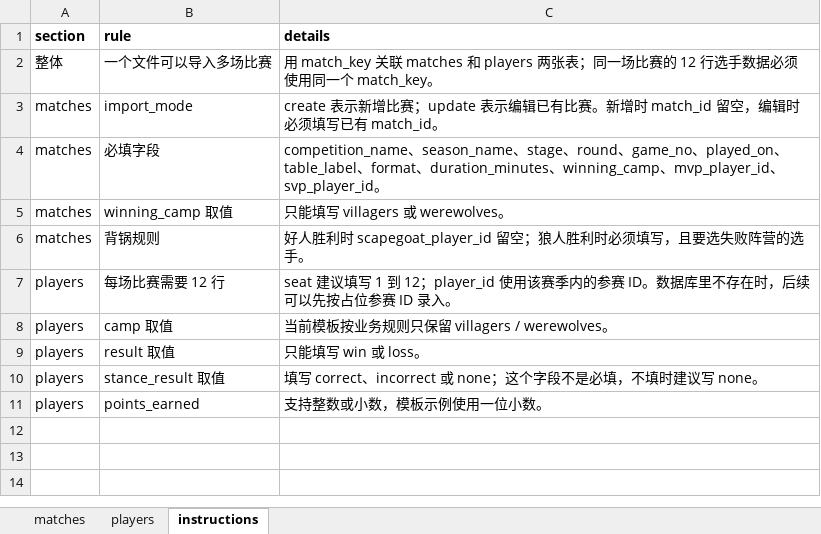
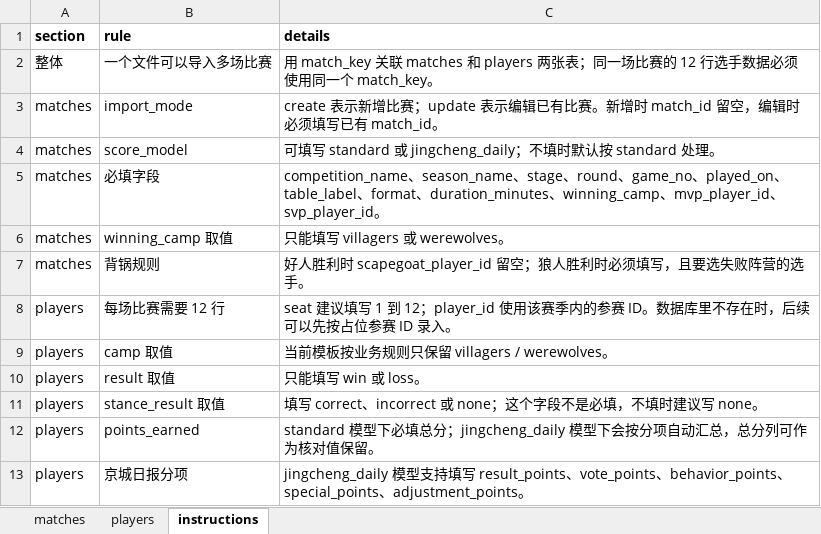
Before and after one commit to shufflewzc/werewolf-stats, an Excel workbook: assets/templates/match-result-upload-template.xlsx, sheet instructions, drawn as a sheet; values as stored, in another font and other column widths than the file's, no borders; addresses are those after the commit; the diff names each change by its address in the sheet, - before the commit and + after, or states it on an @@ line.

```diff
--- a/assets/templates/match-result-upload-template.xlsx (sheet instructions)
+++ b/assets/templates/match-result-upload-template.xlsx (sheet instructions)
+row 4: matches | score_model | 可填写 standard 或 jingcheng_daily；不填时默认按 standard 处理。
-C12 (details): 支持整数或小数，模板示例使用一位小数。
+C12 (details): standard 模型下必填总分；jingcheng_daily 模型下会按分项自动汇总，总分列可作为核对值保留。
+row 13: players | 京城日报分项 | jingcheng_daily 模型支持填写 result_points、vote_points、behavior_points、special_points、adjustment_points。
```
Also changed, not shown: sheet players, sheet matches, 6 other files.
